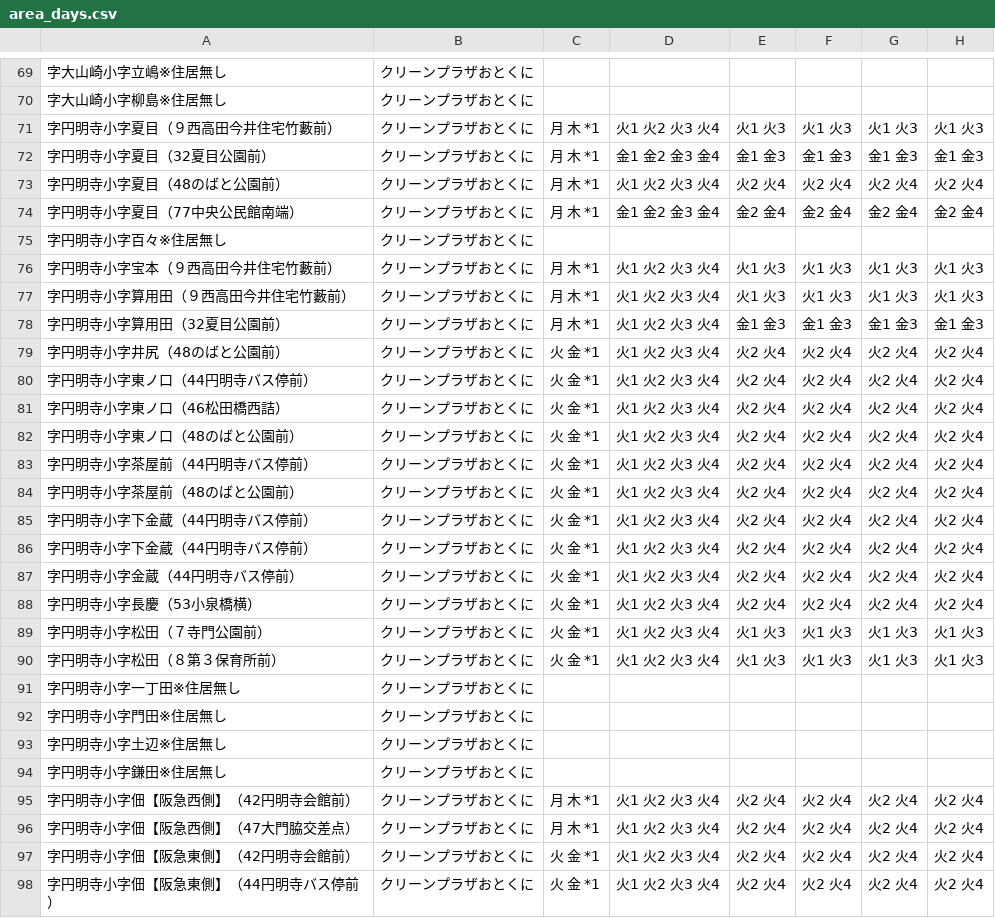
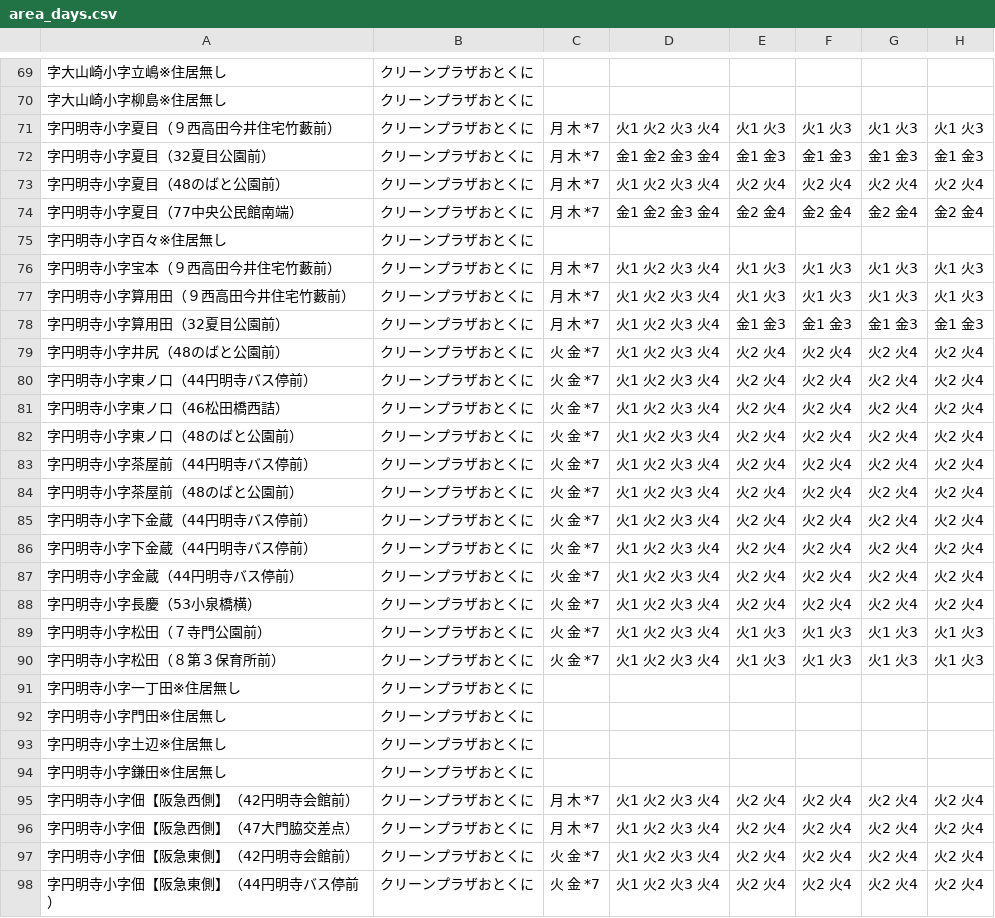
Before and after one commit to kazoki-self/5374, a CSV file: data/area_days.csv, drawn as a sheet; only a part is shown, gaps mark what is left out; the diff covers the shown part only; the diff names each change by its address in the sheet, - before the commit and + after, or states it on an @@ line.

```diff
--- a/data/area_days.csv
+++ b/data/area_days.csv
-C71:C74: 月 木 *1
+C71:C74: 月 木 *7
-C76:C78: 月 木 *1
+C76:C78: 月 木 *7
-C79:C90: 火 金 *1
+C79:C90: 火 金 *7
-C95:C96: 月 木 *1
+C95:C96: 月 木 *7
-C97:C98: 火 金 *1
+C97:C98: 火 金 *7
```
Also changed, not shown: 159 edited cells elsewhere in this file, data/remarks.csv.
